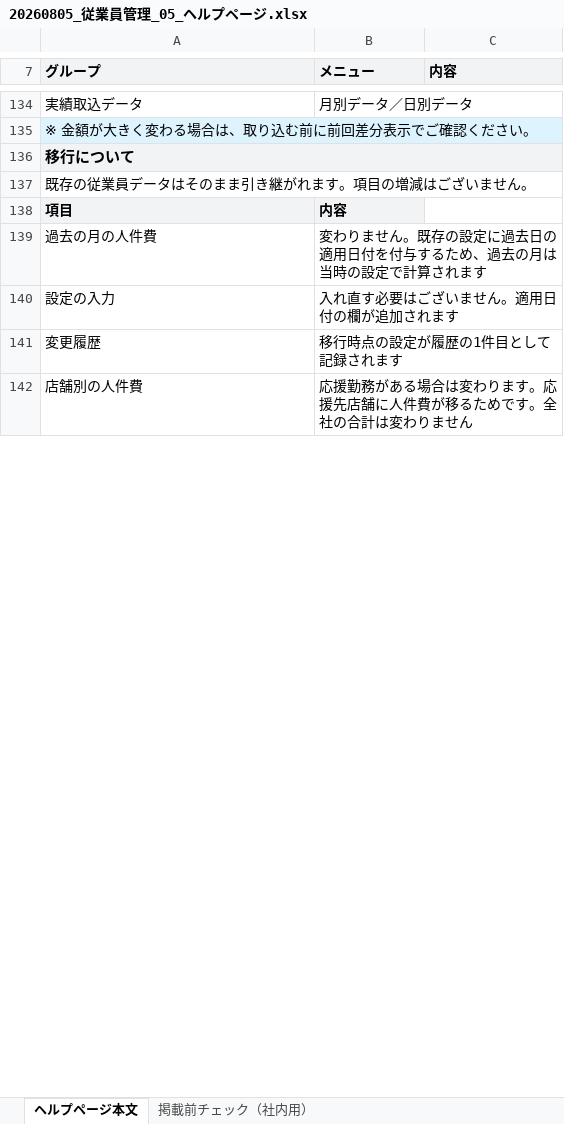
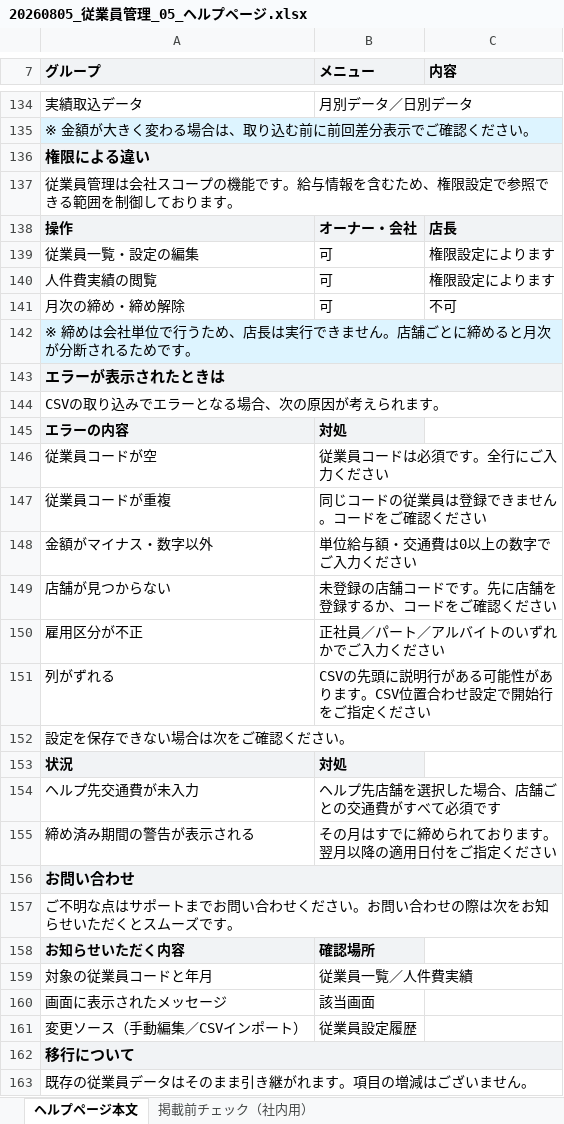
Before and after one commit to suguru789987/rakmy-employee-mgmt-spec, an Excel workbook: 20260805_従業員管理_05_ヘルプページ.xlsx, sheet ヘルプページ本文, drawn as a sheet; only a part is shown, gaps mark what is left out; the shorter side is filled out with more unchanged rows; values as stored, in another font and other column widths than the file's, no borders; the diff names each change by its address in the sheet, - before the commit and + after, or states it on an @@ line.

```diff
--- a/20260805_従業員管理_05_ヘルプページ.xlsx (sheet ヘルプページ本文)
+++ b/20260805_従業員管理_05_ヘルプページ.xlsx (sheet ヘルプページ本文)
+row 136: 権限による違い
+row 137: 従業員管理は会社スコープの機能です。給与情報を含むため、権限設定で参照できる範囲を制御しております。
+row 138: 操作 | オーナー・会社 | 店長
+row 139: 従業員一覧・設定の編集 | 可 | 権限設定によります
+row 140: 人件費実績の閲覧 | 可 | 権限設定によります
+row 141: 月次の締め・締め解除 | 可 | 不可
+row 142: ※ 締めは会社単位で行うため、店長は実行できません。店舗ごとに締めると月次が分断されるためです。
+row 143: エラーが表示されたときは
+row 144: CSVの取り込みでエラーとなる場合、次の原因が考えられます。
+row 145: エラーの内容 | 対処
+row 146: 従業員コードが空 | 従業員コードは必須です。全行にご入力ください
+row 147: 従業員コードが重複 | 同じコードの従業員は登録できません。コードをご確認ください
+row 148: 金額がマイナス・数字以外 | 単位給与額・交通費は0以上の数字でご入力ください
+row 149: 店舗が見つからない | 未登録の店舗コードです。先に店舗を登録するか、コードをご確認ください
+row 150: 雇用区分が不正 | 正社員／パート／アルバイトのいずれかでご入力ください
+row 151: 列がずれる | CSVの先頭に説明行がある可能性があります。CSV位置合わせ設定で開始行をご指定ください
+row 152: 設定を保存できない場合は次をご確認ください。
+row 153: 状況 | 対処
+row 154: ヘルプ先交通費が未入力 | ヘルプ先店舗を選択した場合、店舗ごとの交通費がすべて必須です
+row 155: 締め済み期間の警告が表示される | その月はすでに締められております。翌月以降の適用日付をご指定ください
+row 156: お問い合わせ
+row 157: ご不明な点はサポートまでお問い合わせください。お問い合わせの際は次をお知らせいただくとスムーズです。
+row 158: お知らせいただく内容 | 確認場所
+row 159: 対象の従業員コードと年月 | 従業員一覧／人件費実績
+row 160: 画面に表示されたメッセージ | 該当画面
+row 161: 変更ソース（手動編集／CSVインポート） | 従業員設定履歴
```
Also changed, not shown: sheet 掲載前チェック（社内用）, 1 other file.
